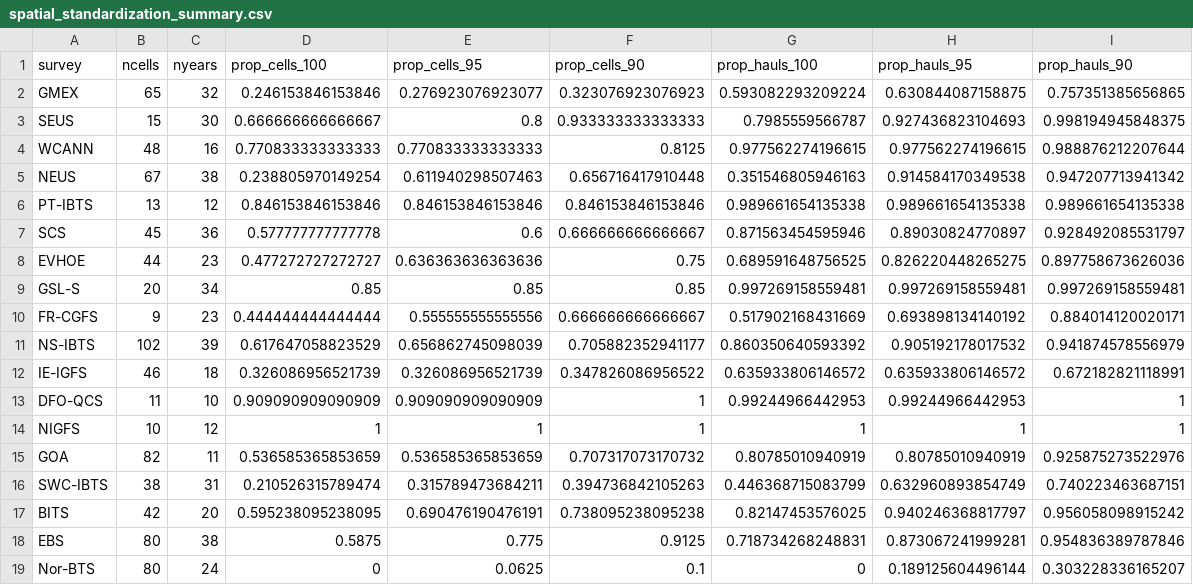
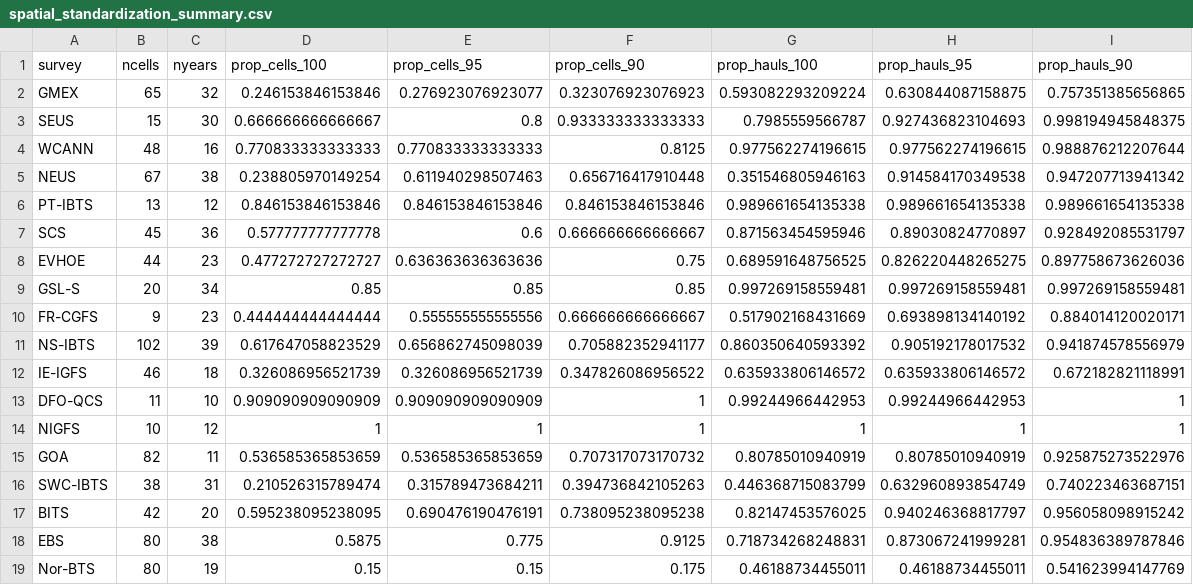
Before and after one commit to afredston/marine_heatwaves_trawl, a CSV file: processed-data/spatial_standardization_summary.csv, drawn as a sheet.

Commit message:
adding num_cpue (abundance) column to trawl data processing

```diff
--- a/processed-data/spatial_standardization_summary.csv
+++ b/processed-data/spatial_standardization_summary.csv
@@ -18,2 +18,2 @@ BITS,42,20,0.595238095238095,0.690476190476191,0.738095238095238,0.8214745357602
 EBS,80,38,0.5875,0.775,0.9125,0.718734268248831,0.873067241999281,0.954836389787846
-Nor-BTS,80,24,0,0.0625,0.1,0,0.189125604496144,0.303228336165207
+Nor-BTS,80,19,0.15,0.15,0.175,0.46188734455011,0.46188734455011,0.541623994147769
```
Also changed, not shown: 2 other files.
